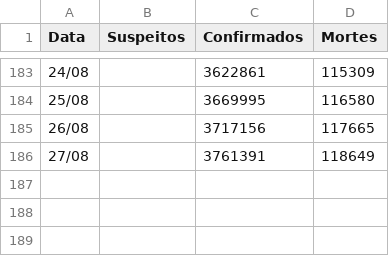
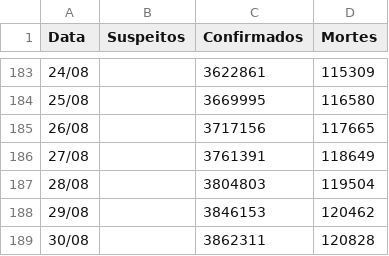
Before and after one commit to peixebabel/COVID-19, a CSV file: data/casos-br-total.csv, drawn as a sheet; only a part is shown, gaps mark what is left out; the diff names each change by its address in the sheet, - before the commit and + after, or states it on an @@ line.

```diff
--- a/data/casos-br-total.csv
+++ b/data/casos-br-total.csv
+row 187: 28/08 |  | 3804803 | 119504
+row 188: 29/08 |  | 3846153 | 120462
+row 189: 30/08 |  | 3862311 | 120828
```
Also changed, not shown: 3 other files.
